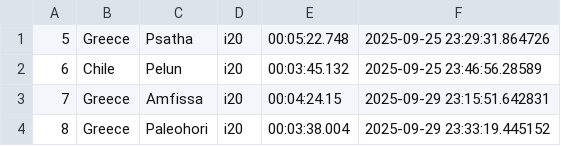
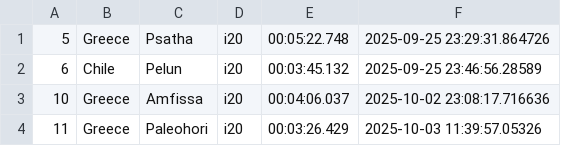
Before and after one commit to Mmathieus/rally-time-tracker, a CSV file: data/wrc10database/main.csv, drawn as a sheet.

```diff
--- a/data/wrc10database/main.csv
+++ b/data/wrc10database/main.csv
@@ -2,3 +2,3 @@
 6,Chile,Pelun,i20,00:03:45.132,2025-09-25 23:46:56.28589
-7,Greece,Amfissa,i20,00:04:24.15,2025-09-29 23:15:51.642831
-8,Greece,Paleohori,i20,00:03:38.004,2025-09-29 23:33:19.445152
+10,Greece,Amfissa,i20,00:04:06.037,2025-10-02 23:08:17.716636
+11,Greece,Paleohori,i20,00:03:26.429,2025-10-03 11:39:57.05326
```
Also changed, not shown: data/wrc10database/history.csv, data/wrc9database/history.csv, 1 other file.
